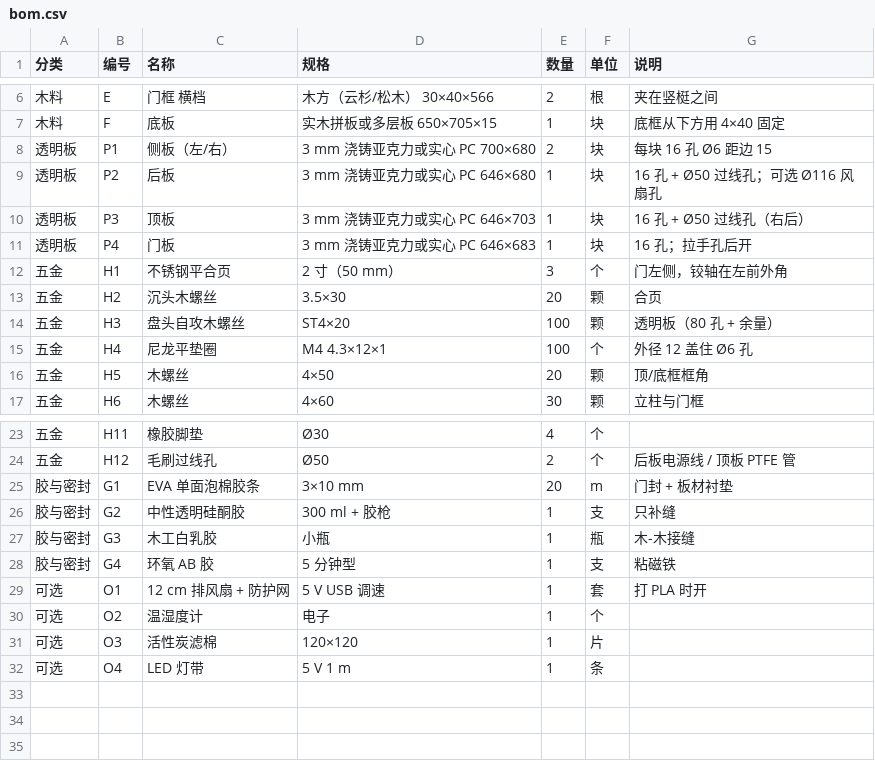
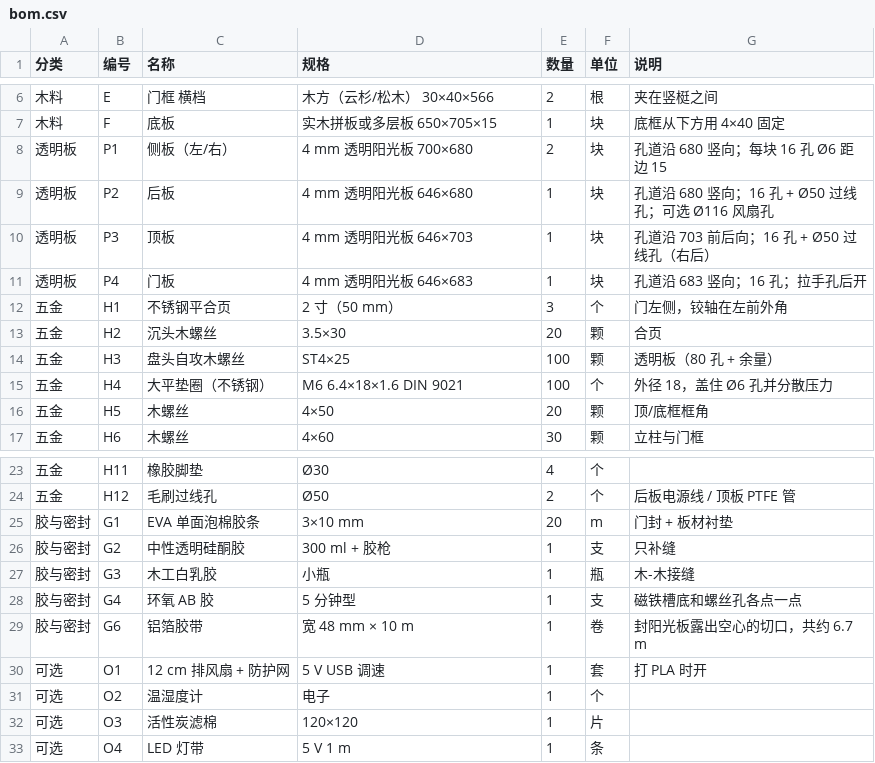
Before and after one commit to Gloridust/BambuA1ChamberBP, a CSV file: bom.csv, drawn as a sheet; only a part is shown, gaps mark what is left out.

```diff
--- a/bom.csv
+++ b/bom.csv
@@ -7,10 +7,10 @@
 木料,F,底板,实木拼板或多层板 650×705×15,1,块,底框从下方用 4×40 固定
-透明板,P1,侧板（左/右）,3 mm 浇铸亚克力或实心 PC 700×680,2,块,每块 16 孔 Ø6 距边 15
-透明板,P2,后板,3 mm 浇铸亚克力或实心 PC 646×680,1,块,16 孔 + Ø50 过线孔；可选 Ø116 风扇孔
-透明板,P3,顶板,3 mm 浇铸亚克力或实心 PC 646×703,1,块,16 孔 + Ø50 过线孔（右后）
-透明板,P4,门板,3 mm 浇铸亚克力或实心 PC 646×683,1,块,16 孔；拉手孔后开
+透明板,P1,侧板（左/右）,4 mm 透明阳光板 700×680,2,块,孔道沿 680 竖向；每块 16 孔 Ø6 距边 15
+透明板,P2,后板,4 mm 透明阳光板 646×680,1,块,孔道沿 680 竖向；16 孔 + Ø50 过线孔；可选 Ø116 风扇孔
+透明板,P3,顶板,4 mm 透明阳光板 646×703,1,块,孔道沿 703 前后向；16 孔 + Ø50 过线孔（右后）
+透明板,P4,门板,4 mm 透明阳光板 646×683,1,块,孔道沿 683 竖向；16 孔；拉手孔后开
 五金,H1,不锈钢平合页,2 寸（50 mm）,3,个,门左侧，铰轴在左前外角
 五金,H2,沉头木螺丝,3.5×30,20,颗,合页
-五金,H3,盘头自攻木螺丝,ST4×20,100,颗,透明板（80 孔 + 余量）
-五金,H4,尼龙平垫圈,M4 4.3×12×1,100,个,外径 12 盖住 Ø6 孔
+五金,H3,盘头自攻木螺丝,ST4×25,100,颗,透明板（80 孔 + 余量）
+五金,H4,大平垫圈（不锈钢）,M6 6.4×18×1.6 DIN 9021,100,个,外径 18，盖住 Ø6 孔并分散压力
 五金,H5,木螺丝,4×50,20,颗,顶/底框框角
@@ -27,3 +27,4 @@
 胶与密封,G3,木工白乳胶,小瓶,1,瓶,木-木接缝
-胶与密封,G4,环氧 AB 胶,5 分钟型,1,支,粘磁铁
+胶与密封,G4,环氧 AB 胶,5 分钟型,1,支,磁铁槽底和螺丝孔各点一点
+胶与密封,G6,铝箔胶带,宽 48 mm × 10 m,1,卷,封阳光板露出空心的切口，共约 6.7 m
 可选,O1,12 cm 排风扇 + 防护网,5 V USB 调速,1,套,打 PLA 时开
```
Also changed, not shown: bom.en.csv, 8 other files.
